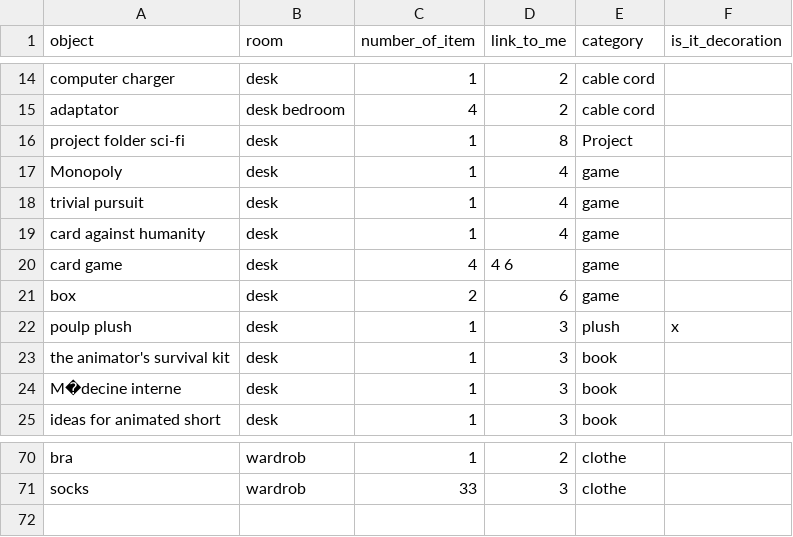
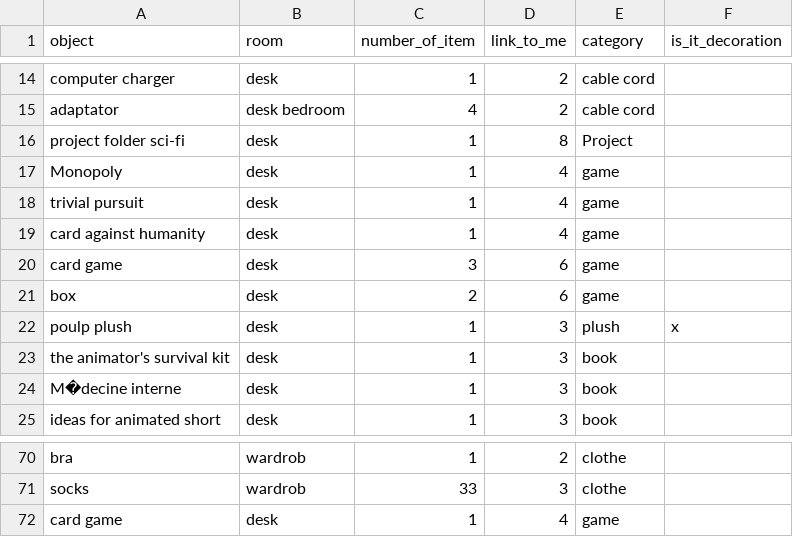
Before and after one commit to Lucie-Brosson/Visualisation-and-sensing, a CSV file: formative assessment/Life-data-CVS.csv, drawn as a sheet; only a part is shown, gaps mark what is left out.

```diff
--- a/formative assessment/Life-data-CVS.csv
+++ b/formative assessment/Life-data-CVS.csv
@@ -19,3 +19,3 @@ trivial pursuit,desk,1,4,game,
 card against humanity ,desk,1,4,game,
-card game,desk,4,4 6 ,game,
+card game,desk,3,6,game,
 box ,desk,2,6,game,
@@ -71 +71,2 @@ bra,wardrob,1,2,clothe,
 socks,wardrob,33,3,clothe,
+card game,desk,1,4,game,
```
Also changed, not shown: 1 other file.
